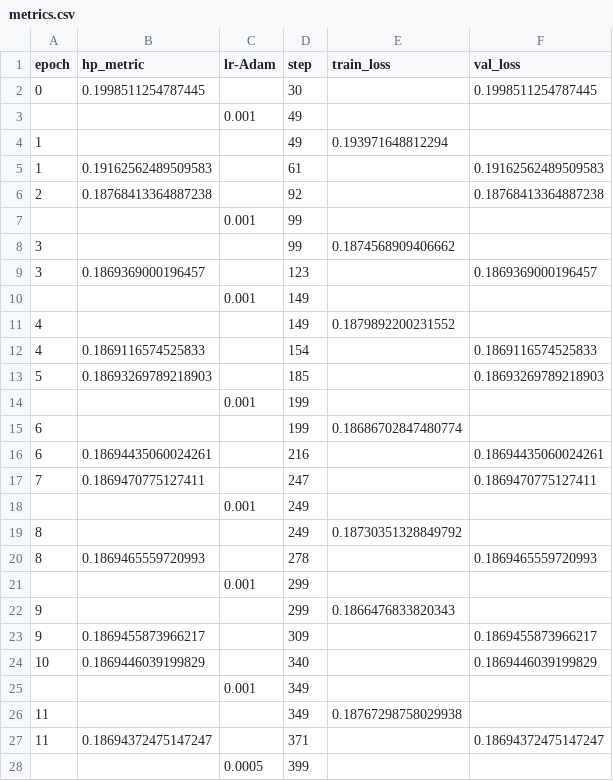
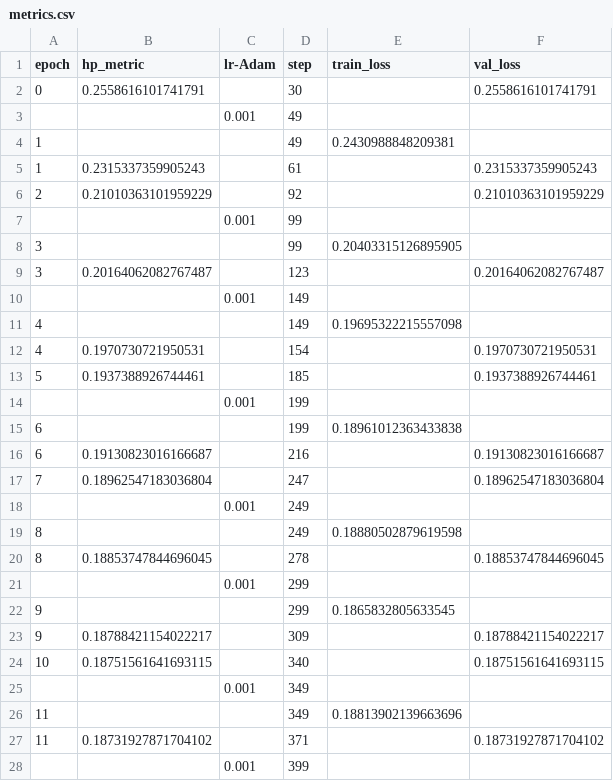
Before and after one commit to Gflinois/midichlorians, a CSV file: lightning_logs/version_0/metrics.csv, drawn as a sheet; only a part is shown; the diff covers the shown part only.

```diff
--- a/lightning_logs/version_0/metrics.csv
+++ b/lightning_logs/version_0/metrics.csv
@@ -1,28 +1,28 @@
 epoch,hp_metric,lr-Adam,step,train_loss,val_loss
-0,0.1998511254787445,,30,,0.1998511254787445
+0,0.2558616101741791,,30,,0.2558616101741791
 ,,0.001,49,,
-1,,,49,0.193971648812294,
-1,0.19162562489509583,,61,,0.19162562489509583
-2,0.18768413364887238,,92,,0.18768413364887238
+1,,,49,0.2430988848209381,
+1,0.2315337359905243,,61,,0.2315337359905243
+2,0.21010363101959229,,92,,0.21010363101959229
 ,,0.001,99,,
-3,,,99,0.1874568909406662,
-3,0.1869369000196457,,123,,0.1869369000196457
+3,,,99,0.20403315126895905,
+3,0.20164062082767487,,123,,0.20164062082767487
 ,,0.001,149,,
-4,,,149,0.1879892200231552,
-4,0.1869116574525833,,154,,0.1869116574525833
-5,0.18693269789218903,,185,,0.18693269789218903
+4,,,149,0.19695322215557098,
+4,0.1970730721950531,,154,,0.1970730721950531
+5,0.1937388926744461,,185,,0.1937388926744461
 ,,0.001,199,,
-6,,,199,0.18686702847480774,
-6,0.18694435060024261,,216,,0.18694435060024261
-7,0.1869470775127411,,247,,0.1869470775127411
+6,,,199,0.18961012363433838,
+6,0.19130823016166687,,216,,0.19130823016166687
+7,0.18962547183036804,,247,,0.18962547183036804
 ,,0.001,249,,
-8,,,249,0.18730351328849792,
-8,0.1869465559720993,,278,,0.1869465559720993
+8,,,249,0.18880502879619598,
+8,0.18853747844696045,,278,,0.18853747844696045
 ,,0.001,299,,
-9,,,299,0.1866476833820343,
-9,0.1869455873966217,,309,,0.1869455873966217
-10,0.1869446039199829,,340,,0.1869446039199829
+9,,,299,0.1865832805633545,
+9,0.18788421154022217,,309,,0.18788421154022217
+10,0.18751561641693115,,340,,0.18751561641693115
 ,,0.001,349,,
-11,,,349,0.18767298758029938,
-11,0.18694372475147247,,371,,0.18694372475147247
-,,0.0005,399,,
+11,,,349,0.18813902139663696,
+11,0.18731927871704102,,371,,0.18731927871704102
+,,0.001,399,,
```
Also changed, not shown: 54 edited cells elsewhere in this file, 3 other files.
